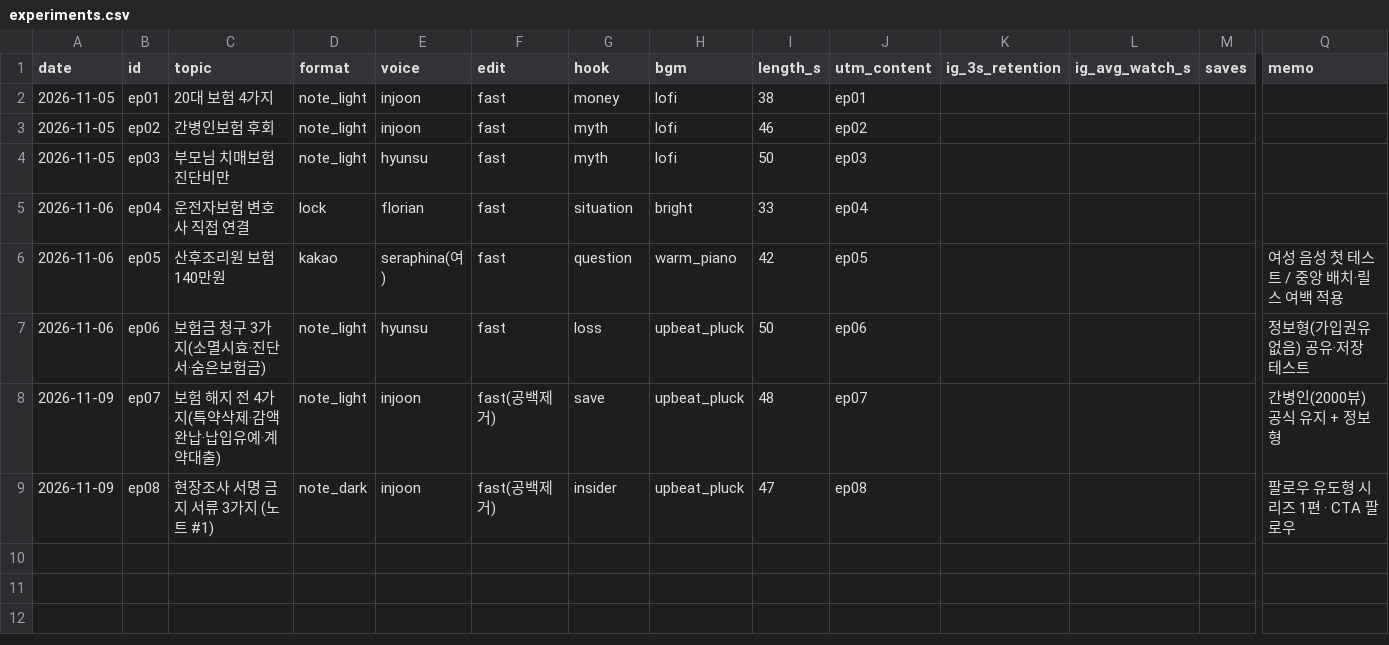
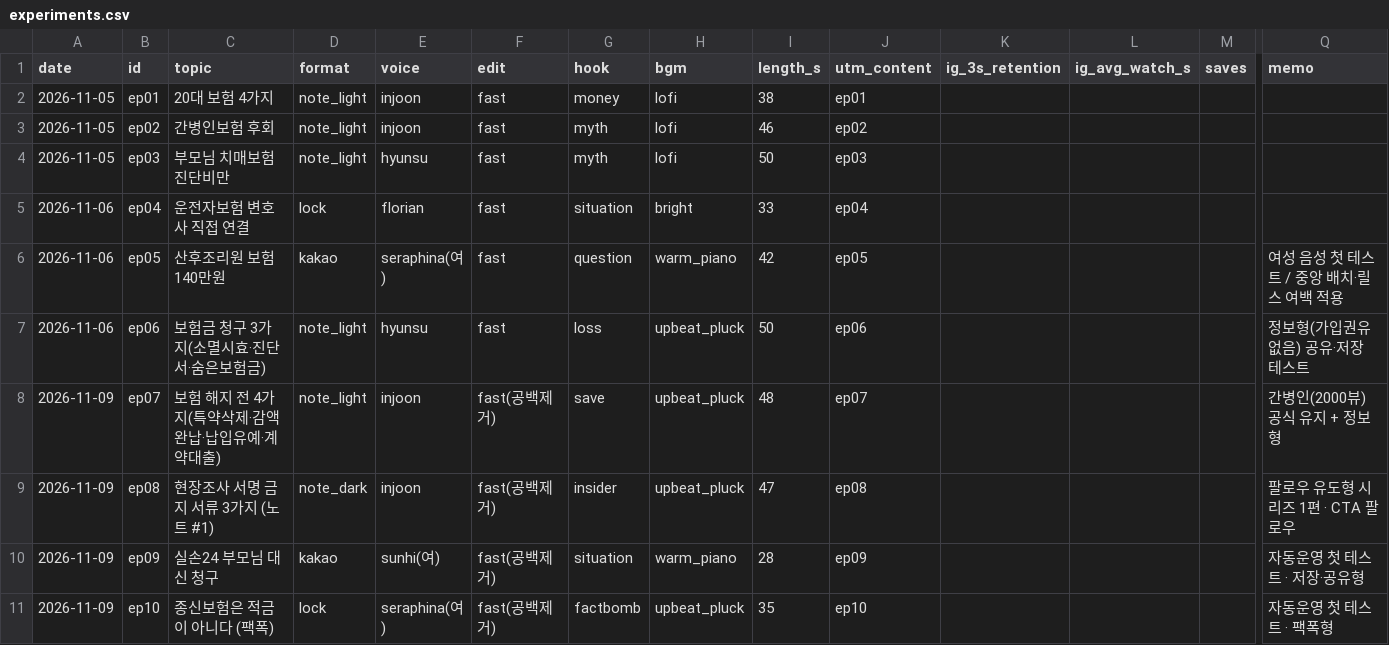
Before and after one commit to seongjerry/insu-photobank, a CSV file: generator/shorts/experiments.csv, drawn as a sheet; only a part is shown, gaps mark what is left out; rows hold the shown columns only; the diff names each change by its address in the sheet, - before the commit and + after, or states it on an @@ line.

```diff
--- a/generator/shorts/experiments.csv
+++ b/generator/shorts/experiments.csv
+row 10: 2026-11-09 | ep09 | 실손24 부모님 대신 청구 | kakao | sunhi(여) | fast(공백제거) | situation | warm_piano | 28 | ep09 |  |  |  | 자동운영 첫 테스트 · 저장·공유형
+row 11: 2026-11-09 | ep10 | 종신보험은 적금이 아니다 (팩폭) | lock | seraphina(여) | fast(공백제거) | factbomb | upbeat_pluck | 35 | ep10 |  |  |  | 자동운영 첫 테스트 · 팩폭형
```
Also changed, not shown: 7 other files.
